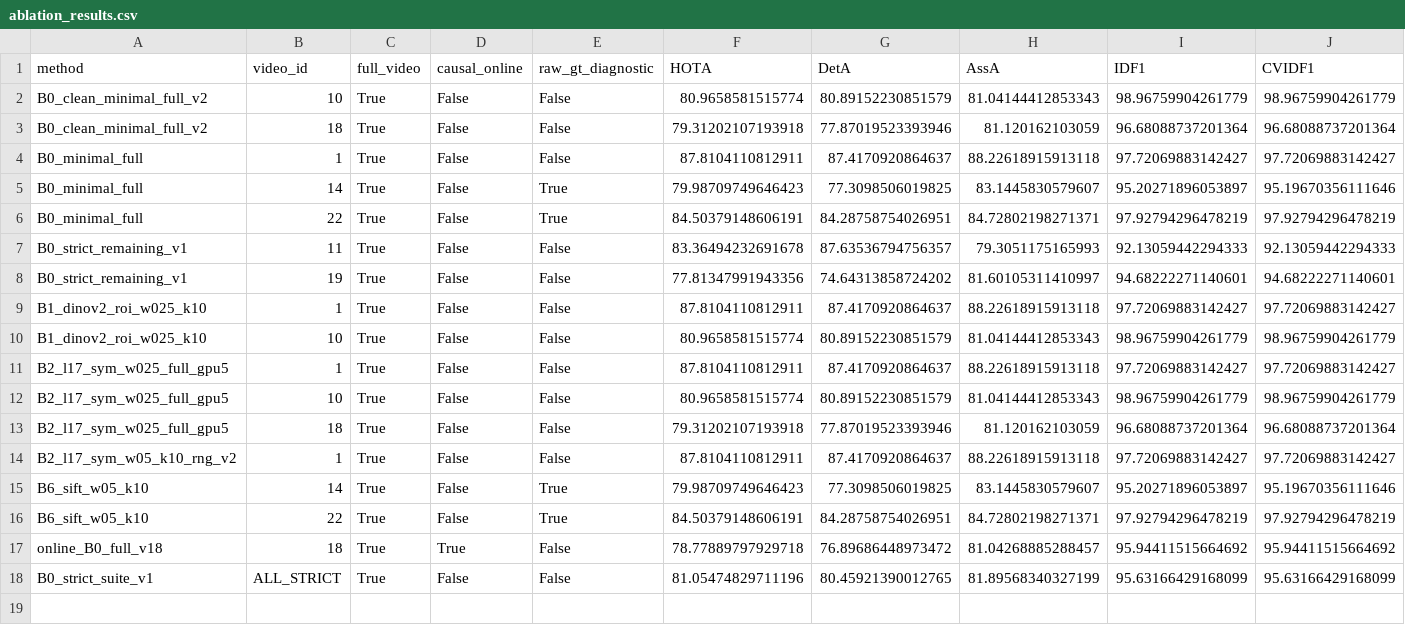
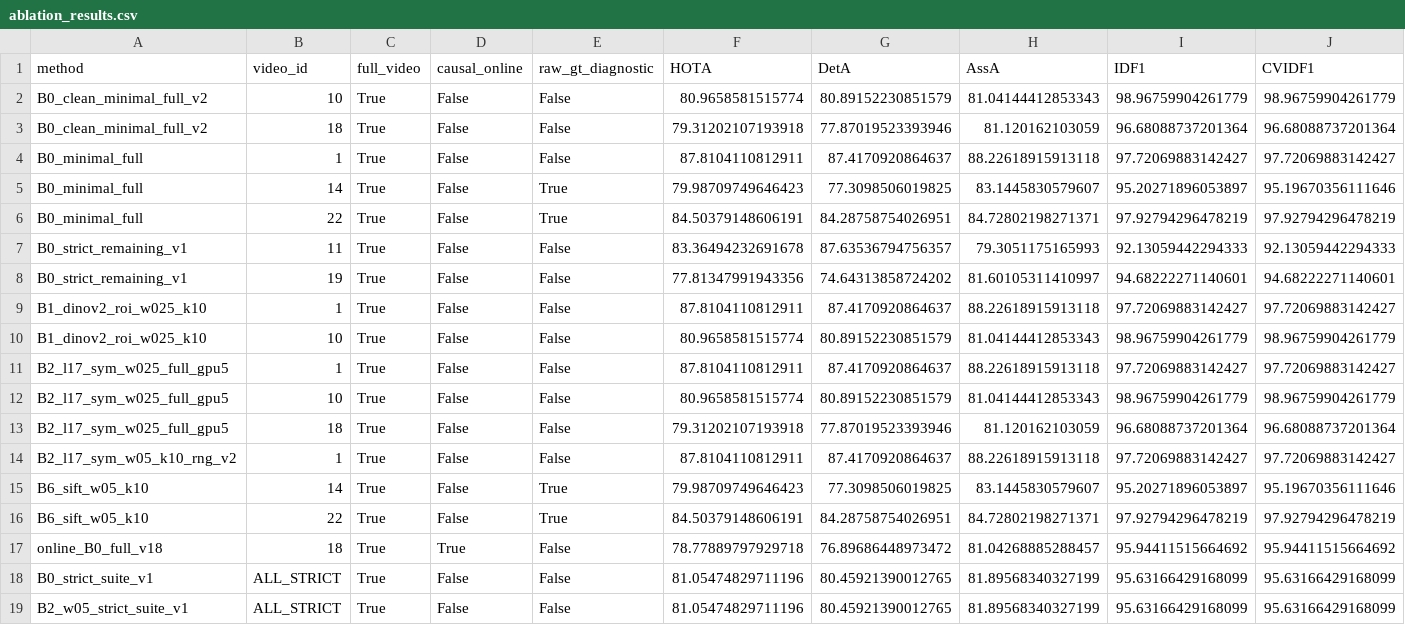
Before and after one commit to LYQ1107/WWW, a CSV file: results/ablation_results.csv, drawn as a sheet; only a part is shown; rows hold the shown columns only; the diff names each change by its address in the sheet, - before the commit and + after, or states it on an @@ line.

```diff
--- a/results/ablation_results.csv
+++ b/results/ablation_results.csv
+row 19: B2_w05_strict_suite_v1 | ALL_STRICT | True | False | False | 81.05474829711196 | 80.45921390012765 | 81.89568340327199 | 95.63166429168099 | 95.63166429168099
```
Also changed, not shown: results/runtime_results.csv, 8 other files.
